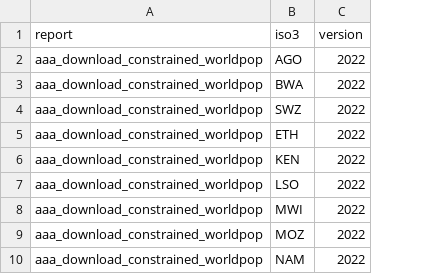
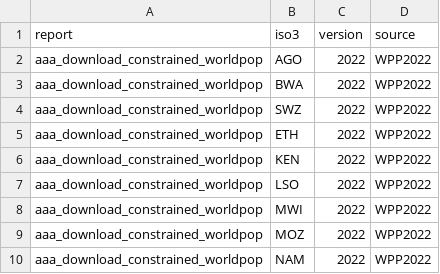
Before and after one commit to mrc-ide/inference-data, a CSV file: orderly-workflows/download_constrained_worldpop.csv, drawn as a sheet; only a part is shown; the diff names each change by its address in the sheet, - before the commit and + after, or states it on an @@ line.

```diff
--- a/orderly-workflows/download_constrained_worldpop.csv
+++ b/orderly-workflows/download_constrained_worldpop.csv
+column D (source), rows 2-10: all WPP2022
```
Also changed, not shown: orderly-workflows/aaa_pull_naomi_estimates.csv, 1 other file.
